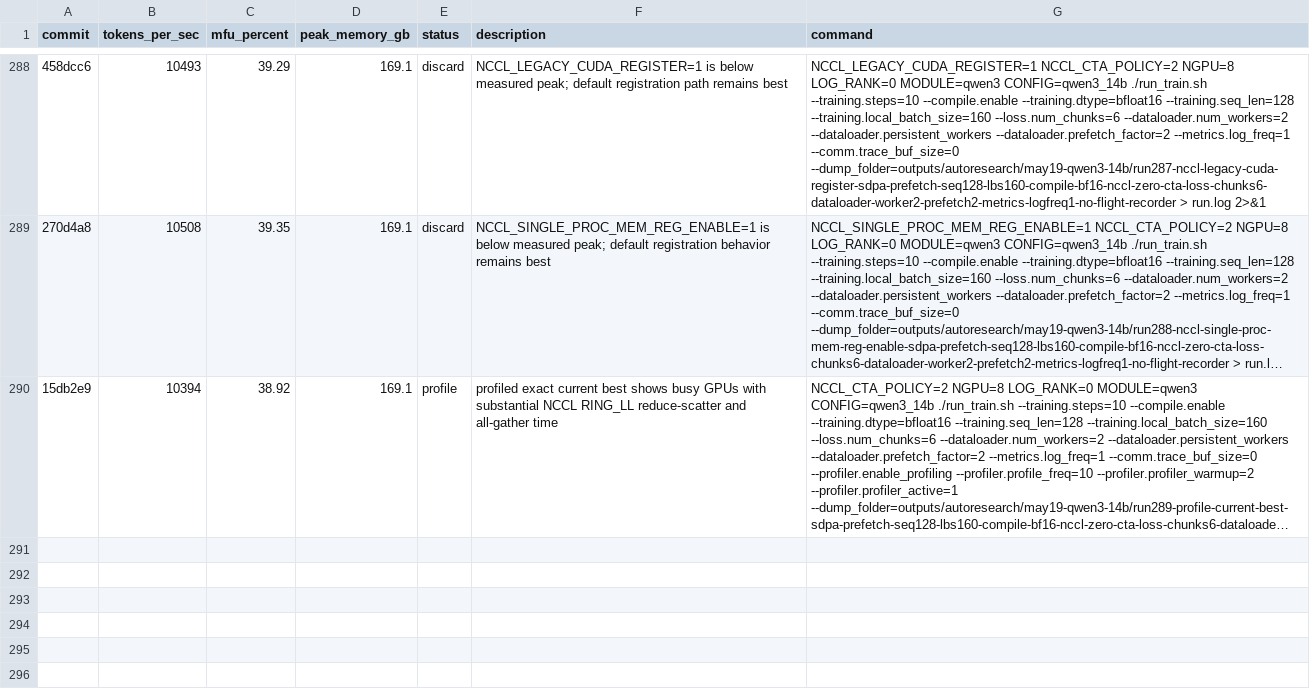
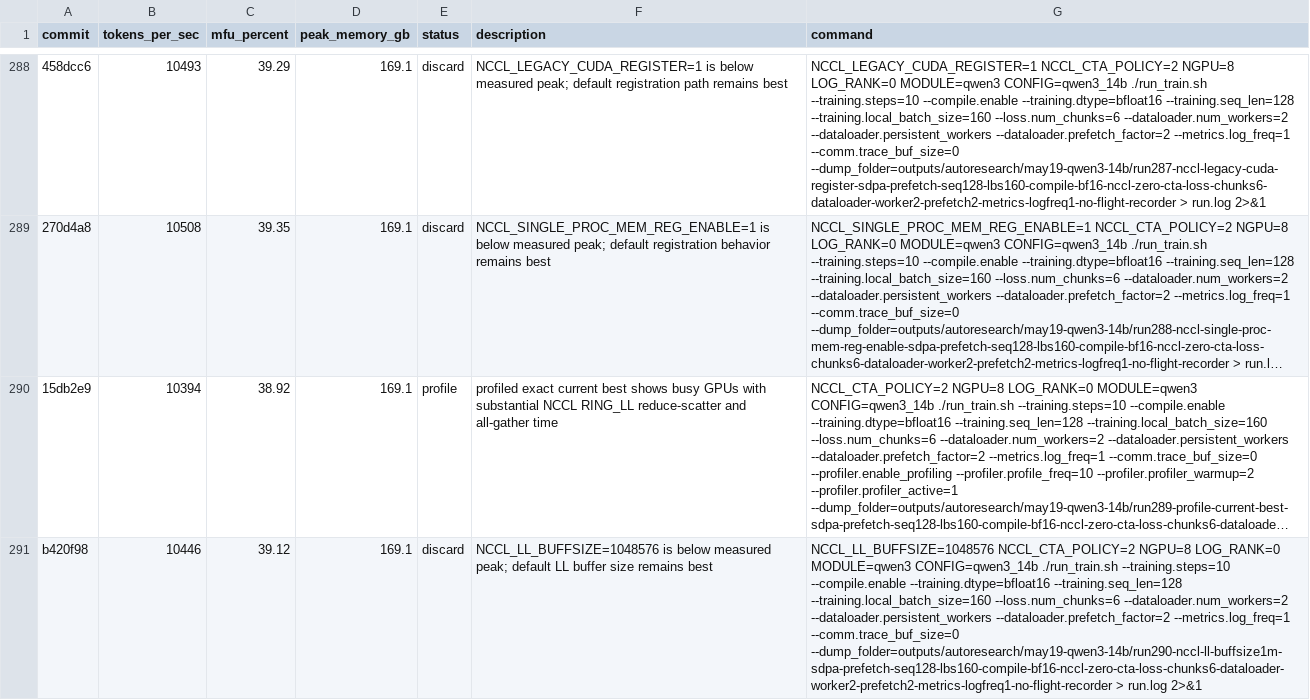
Before and after one commit to pytorch/torchtitan, a TSV file: results.tsv, drawn as a sheet; only a part is shown, gaps mark what is left out; long unchanged cells end in …; the diff names each change by its address in the sheet, - before the commit and + after, or states it on an @@ line.

Commit message:
Record NCCL LL buffer size probe

```diff
--- a/results.tsv
+++ b/results.tsv
+row 291: b420f98 | 10446 | 39.12 | 169.1 | discard | NCCL_LL_BUFFSIZE=1048576 is below measured peak; default LL buffer size remains best | NCCL_LL_BUFFSIZE=1048576 NCCL_CTA_POLICY=2 NGPU=8 LOG_RANK=0 MODULE=qwen3 CONFIG=qwen3_14b ./run_train.sh --training.steps=10 --compile.enable --training.dtype=bfloat16 --training.seq_len=128 --training.local_batch_size=160 --loss.num_chunks=6 --dataloader.num_workers=2 --dataloader.persistent_workers --dataloader.prefetch_factor=2 --metrics.log_freq=1 --comm.trace_buf_size=0 --dump_folder=outputs/autoresearch/may19-qwen3-14b/run290-nccl-ll-buffsize1m-sdpa-prefetch-seq128-lbs160-compile-bf16-nccl-zero-cta-loss-chunks6-dataloader-worker2-prefetch2-metrics-logfreq1-no-flight-recorder > run.log 2>&1
```
Also changed, not shown: 3 other files.
